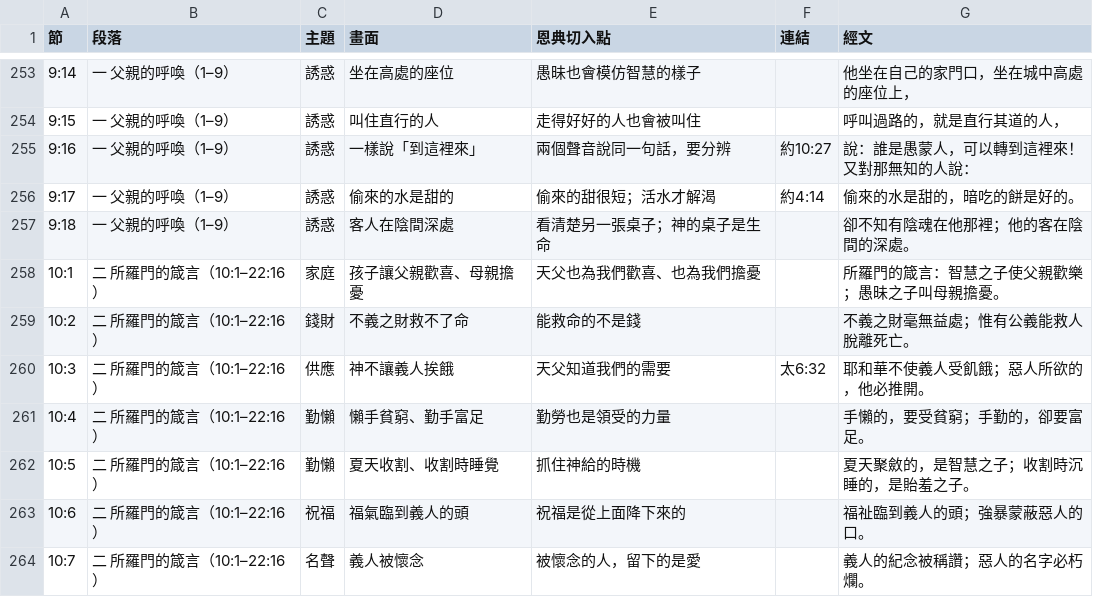
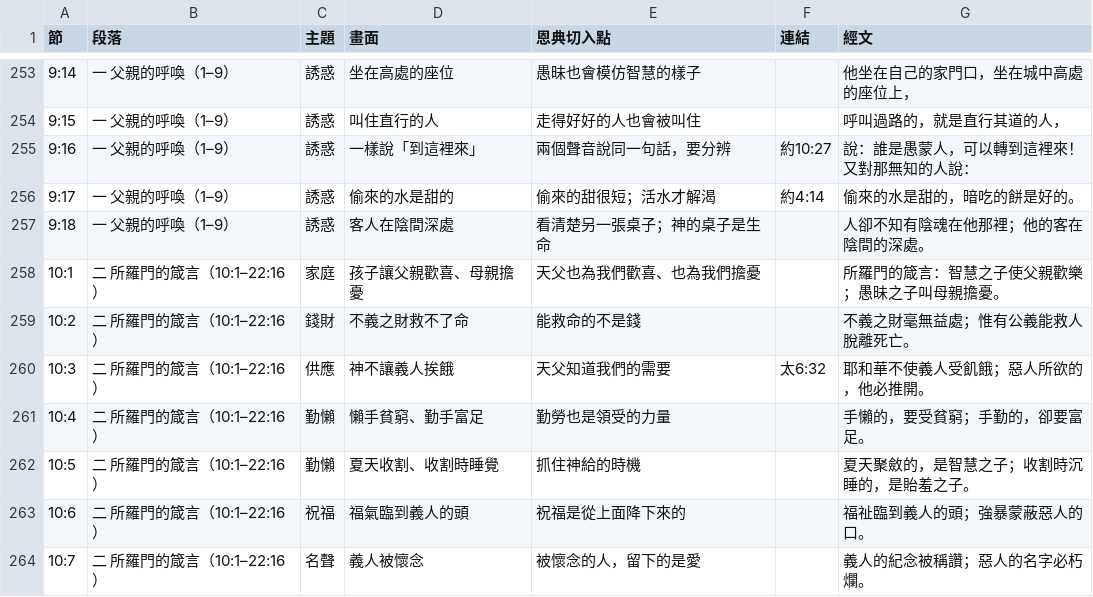
Before and after one commit to yile555/bible-daily, a TSV file: src/map/map.tsv, drawn as a sheet; only a part is shown, gaps mark what is left out.

```diff
--- a/src/map/map.tsv
+++ b/src/map/map.tsv
@@ -256,3 +256,3 @@
 9:17	一 父親的呼喚（1–9）	誘惑	偷來的水是甜的	偷來的甜很短；活水才解渴	約4:14	偷來的水是甜的，暗吃的餅是好的。
-9:18	一 父親的呼喚（1–9）	誘惑	客人在陰間深處	看清楚另一張桌子；神的桌子是生命		卻不知有陰魂在他那裡；他的客在陰間的深處。
+9:18	一 父親的呼喚（1–9）	誘惑	客人在陰間深處	看清楚另一張桌子；神的桌子是生命		人卻不知有陰魂在他那裡；他的客在陰間的深處。
 10:1	二 所羅門的箴言（10:1–22:16）	家庭	孩子讓父親歡喜、母親擔憂	天父也為我們歡喜、也為我們擔憂		所羅門的箴言：智慧之子使父親歡樂；愚昧之子叫母親擔憂。
```
Also changed, not shown: 2 other files.
